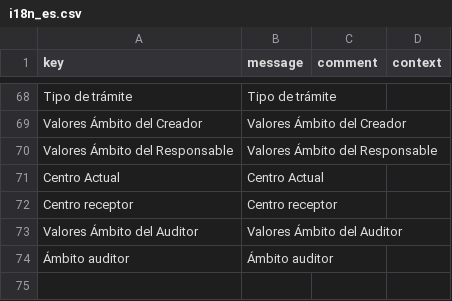
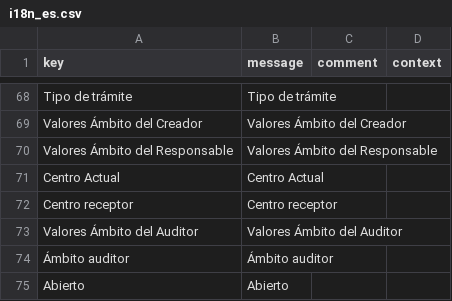
Before and after one commit to educaflow/pruebasLorenzo, a CSV file: src/main/java/com/educaflow/apps/expedientes/common/domains/i18n_es.csv, drawn as a sheet; only a part is shown, gaps mark what is left out; the diff names each change by its address in the sheet, - before the commit and + after, or states it on an @@ line.

```diff
--- a/src/main/java/com/educaflow/apps/expedientes/common/domains/i18n_es.csv
+++ b/src/main/java/com/educaflow/apps/expedientes/common/domains/i18n_es.csv
+row 75: Abierto | Abierto
```
Also changed, not shown: src/main/java/com/educaflow/apps/expedientes/common/domains/i18n_ca.csv, 7 other files.
